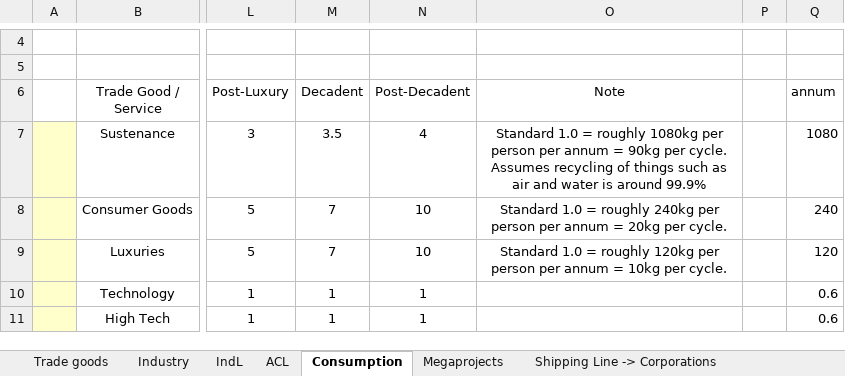
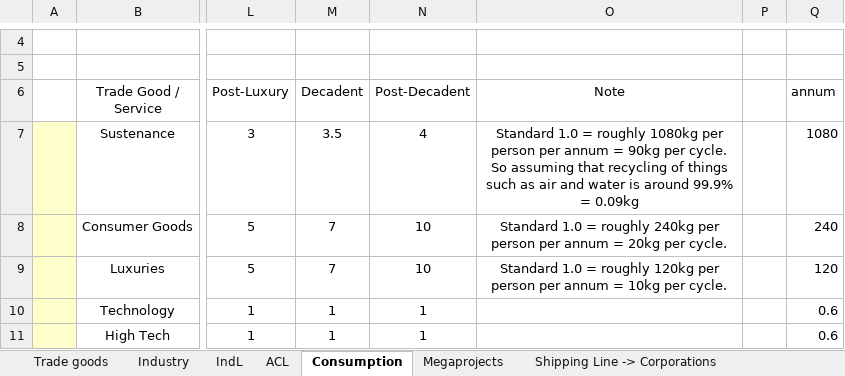
Before and after one commit to UberWaffe/Pulsar4x, an Excel workbook: doc/Trade Goods.xlsx, sheet Consumption, drawn as a sheet; only a part is shown, gaps mark what is left out; values as stored, in another font and other column widths than the file's, no borders; table styles not drawn; ↵ is a line break in a cell; the diff names each change by its address in the sheet, - before the commit and + after, or states it on an @@ line.

```diff
--- a/doc/Trade Goods.xlsx (sheet Consumption)
+++ b/doc/Trade Goods.xlsx (sheet Consumption)
-O7 (Note): …per cycle. ↵ Assumes recycling of things such as air and water is around 99.9%
+O7 (Note): …per cycle. ↵ So assuming that recycling of things such as air and water is around 99.9% = 0.09kg
```
Also changed, not shown: sheet Industry, 9 other files.
